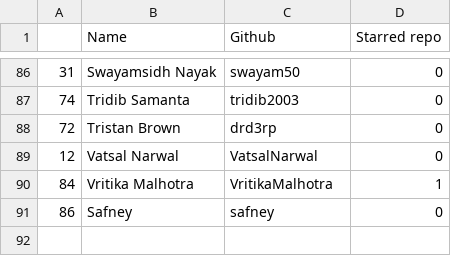
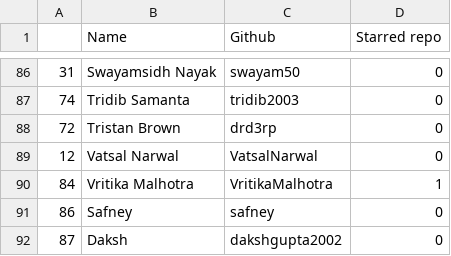
Before and after one commit to Tc2r1/Dev_Interview_Prep_App, a CSV file: CONTRIBUTERS.csv, drawn as a sheet; only a part is shown, gaps mark what is left out; the diff names each change by its address in the sheet, - before the commit and + after, or states it on an @@ line.

Commit message:
Update CONTRIBUTERS.csv

```diff
--- a/CONTRIBUTERS.csv
+++ b/CONTRIBUTERS.csv
+row 92: 87 | Daksh | dakshgupta2002 | 0
```
